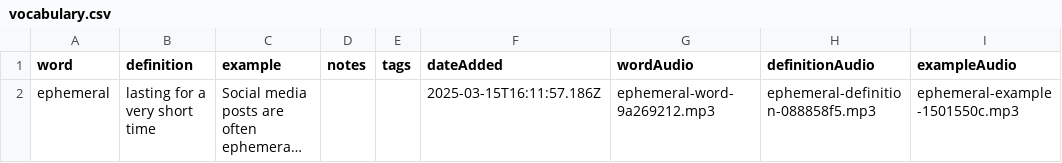
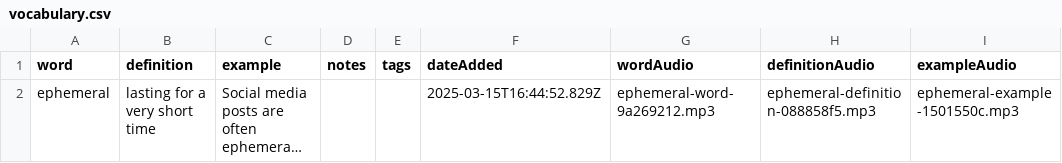
Before and after one commit to solidSpoon/anki-mcp, a CSV file: data/vocabulary.csv, drawn as a sheet; long unchanged cells end in …; the diff names each change by its address in the sheet, - before the commit and + after, or states it on an @@ line.

```diff
--- a/data/vocabulary.csv
+++ b/data/vocabulary.csv
-F2 (dateAdded): 2025-03-15T16:11:57.186Z
+F2 (dateAdded): 2025-03-15T16:44:52.829Z
```
Also changed, not shown: 1 other file.
